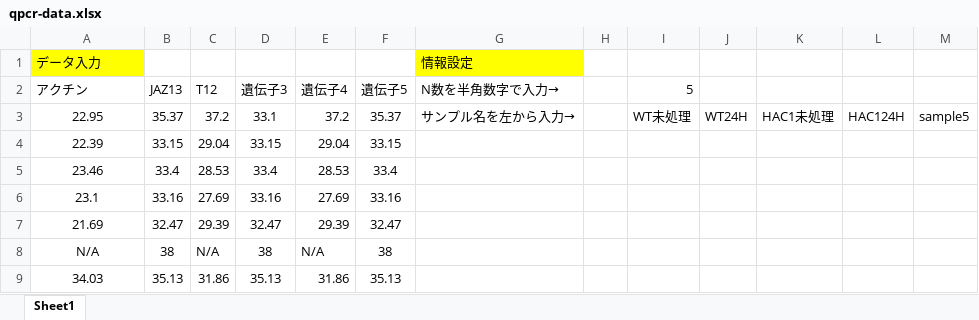
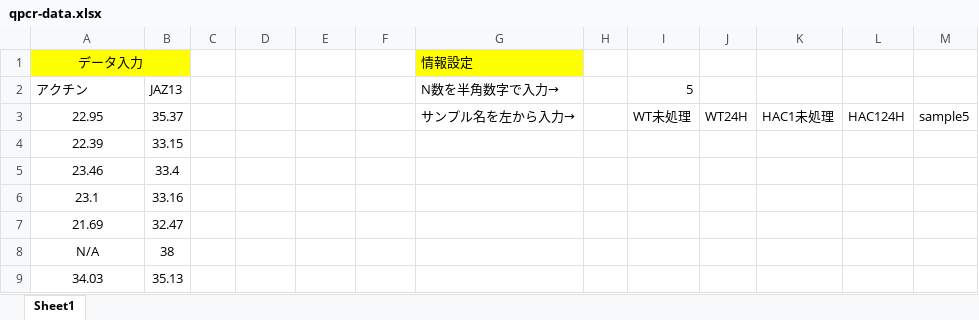
Before and after one commit to koudai3579/Calculate-qpcr-Data, an Excel workbook: qpcr-data.xlsx, sheet Sheet1, drawn as a sheet; only a part is shown; values as stored, in another font and other column widths than the file's, no borders; the diff covers the shown part only; the diff names each change by its address in the sheet, - before the commit and + after, or states it on an @@ line.

```diff
--- a/qpcr-data.xlsx (sheet Sheet1)
+++ b/qpcr-data.xlsx (sheet Sheet1)
-A1 alignment: left
+A1 alignment: center
+A1:B1 merged
-B1 fill: none
+B1 fill: #FFFF00
-C2: T12
+C2: (empty)
-D2: 遺伝子3
+D2: (empty)
-E2: 遺伝子4
+E2: (empty)
-F2: 遺伝子5
+F2: (empty)
-C3: 37.2
+C3: (empty)
-D3: 33.1
+D3: (empty)
-E3: 37.2
+E3: (empty)
-F3: 35.37
+F3: (empty)
-C4: 29.04
+C4: (empty)
-D4: 33.15
+D4: (empty)
-E4: 29.04
+E4: (empty)
-F4: 33.15
+F4: (empty)
-C5: 28.53
+C5: (empty)
-D5: 33.4
+D5: (empty)
-E5: 28.53
+E5: (empty)
-F5: 33.4
+F5: (empty)
-C6: 27.69
+C6: (empty)
-D6: 33.16
+D6: (empty)
-E6: 27.69
+E6: (empty)
-F6: 33.16
+F6: (empty)
-C7: 29.39
+C7: (empty)
-D7: 32.47
+D7: (empty)
-E7: 29.39
+E7: (empty)
-F7: 32.47
+F7: (empty)
-C8: N/A
+C8: (empty)
-D8: 38
+D8: (empty)
-E8: N/A
+E8: (empty)
-F8: 38
+F8: (empty)
-C9: 31.86
+C9: (empty)
-D9: 35.13
+D9: (empty)
-E9: 31.86
+E9: (empty)
-F9: 35.13
+F9: (empty)
```
Also changed, not shown: 52 edited cells elsewhere in this sheet, result_qpcr.xlsx, 3 other files.
